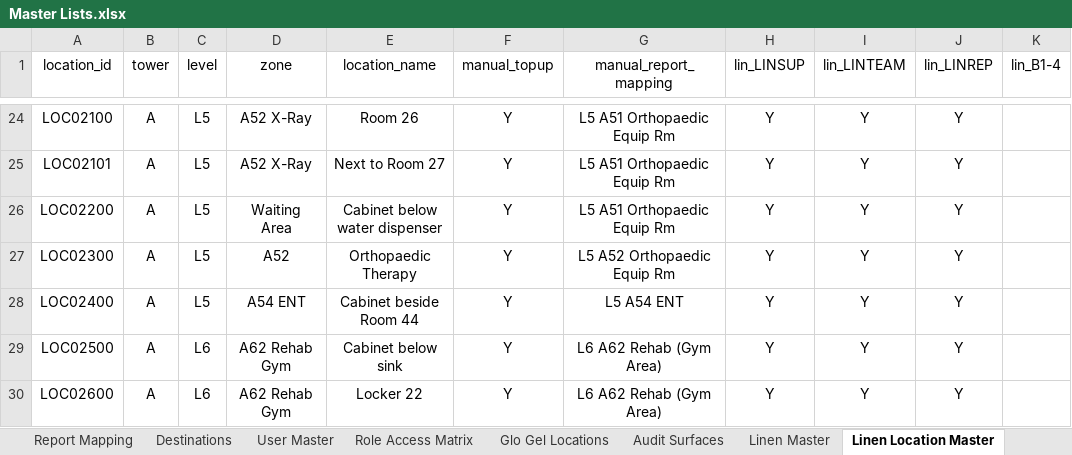
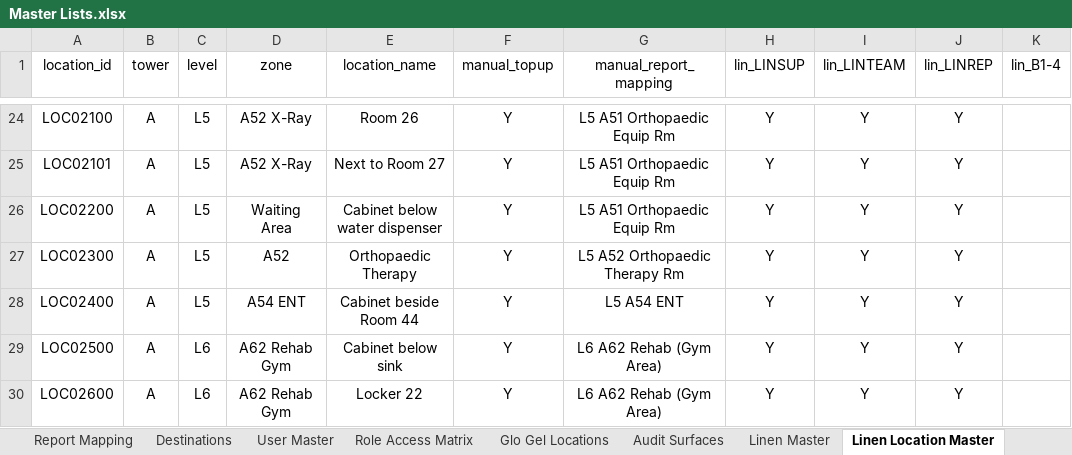
Before and after one commit to Cetusblue/housekeeping-hub, an Excel workbook: Master Lists.xlsx, sheet Linen Location Master, drawn as a sheet; only a part is shown, gaps mark what is left out; values as stored, in another font and other column widths than the file's, no borders; the diff names each change by its address in the sheet, - before the commit and + after, or states it on an @@ line.

Commit message:
Manual Top Up Report fix

```diff
--- a/Master Lists.xlsx (sheet Linen Location Master)
+++ b/Master Lists.xlsx (sheet Linen Location Master)
-G27 (manual_report_mapping): L5 A52 Orthopaedic Equip Rm
+G27 (manual_report_mapping): L5 A52 Orthopaedic Therapy Rm
```
